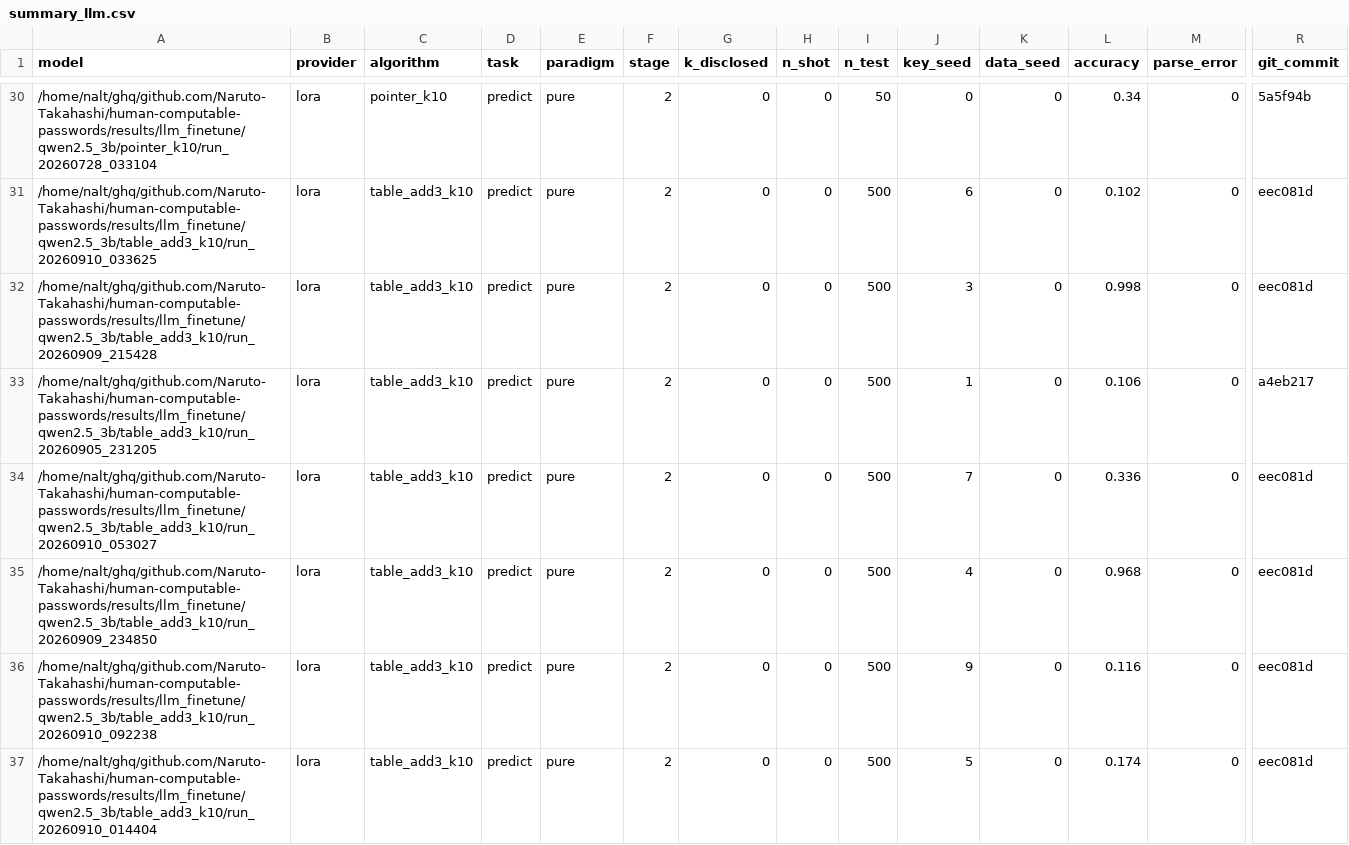
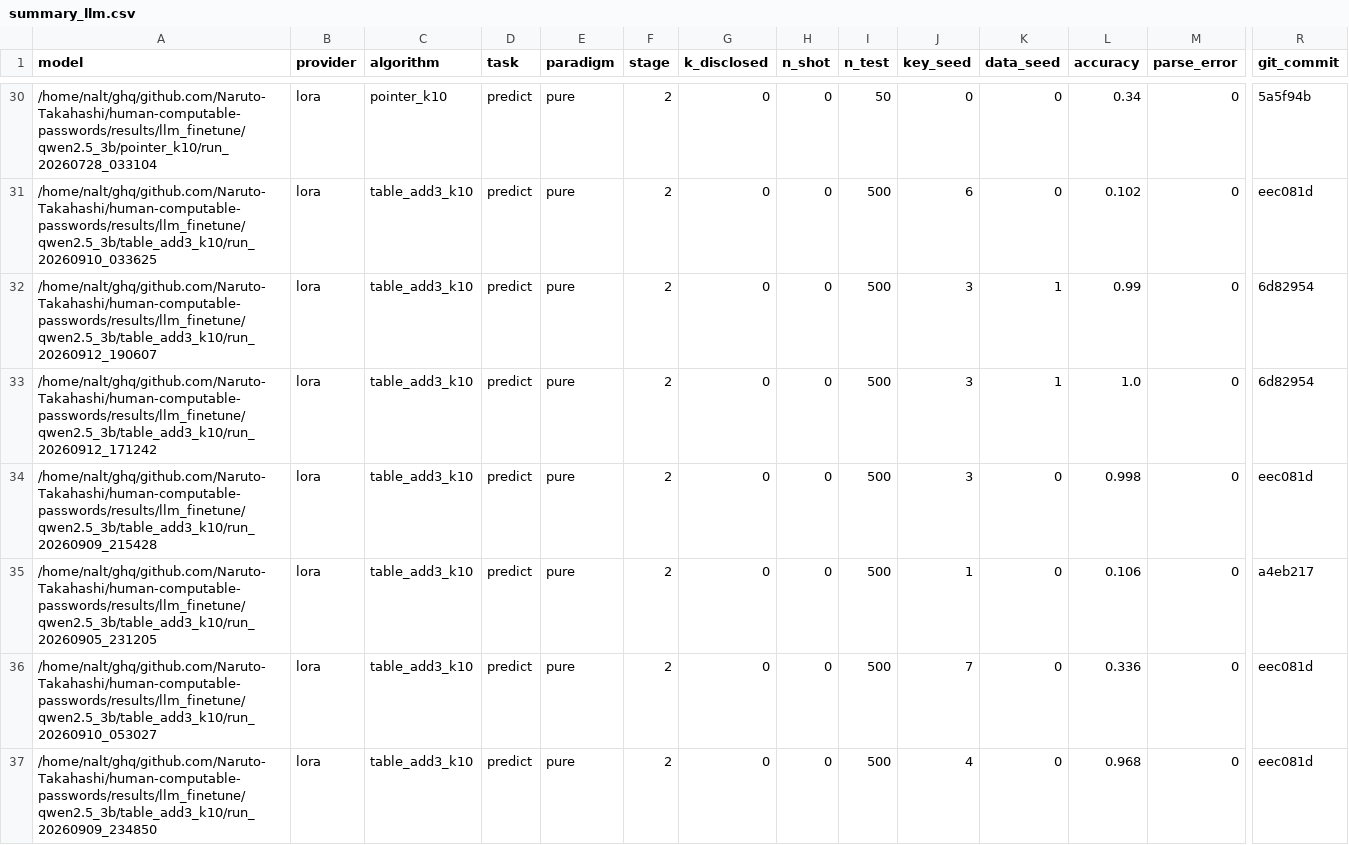
Before and after one commit to Naruto-Takahashi/human-computable-passwords, a CSV file: results/summary_llm.csv, drawn as a sheet; only a part is shown, gaps mark what is left out; the shorter side is filled out with more unchanged rows; rows hold the shown columns only; the diff covers the shown part only; the diff names each change by its address in the sheet, - before the commit and + after, or states it on an @@ line.

```diff
--- a/results/summary_llm.csv
+++ b/results/summary_llm.csv
+row 32: /home/nalt/ghq/github.com/Naruto-Takahashi/human-computable-passwords/results/llm_finetune/qwen2.5_3b/table_add3_k10/run_20260912_190607 | lora | table_add3_k10 | predict | pure | 2 | 0 | 0 | 500 | 3 | 1 | 0.99 | 0 | 6d82954
+row 33: /home/nalt/ghq/github.com/Naruto-Takahashi/human-computable-passwords/results/llm_finetune/qwen2.5_3b/table_add3_k10/run_20260912_171242 | lora | table_add3_k10 | predict | pure | 2 | 0 | 0 | 500 | 3 | 1 | 1.0 | 0 | 6d82954
```
Also changed, not shown: 3 added rows elsewhere in this file, results/inventory.csv, 9 other files.
